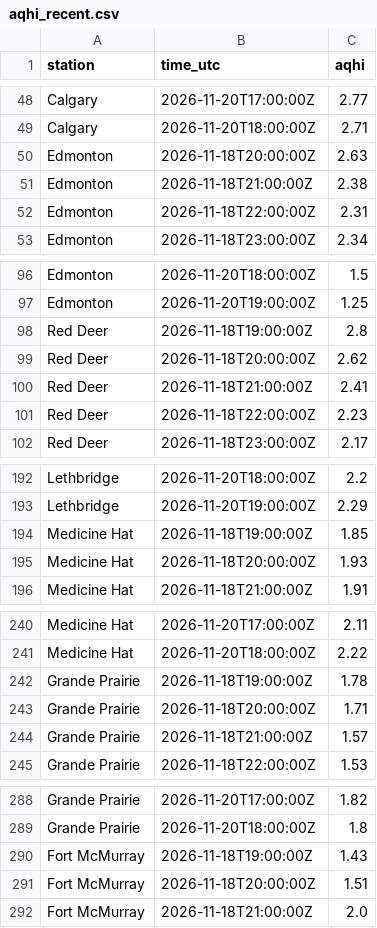
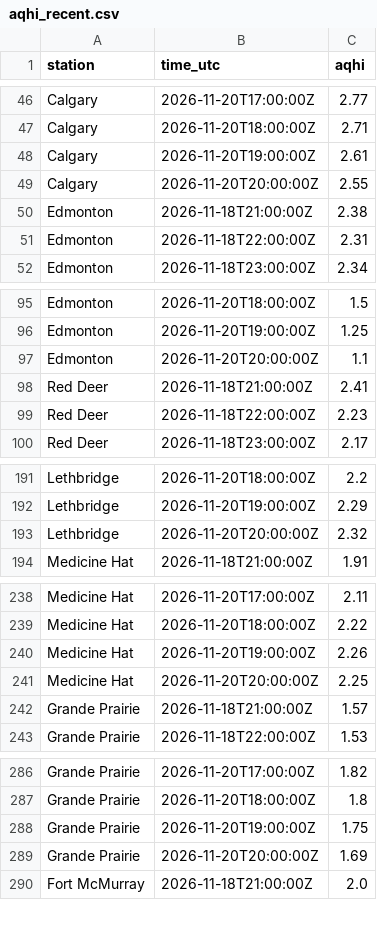
Before and after one commit to maymankhan1-web/alberta-air-quality-tracker, a CSV file: data/aqhi_recent.csv, drawn as a sheet; only a part is shown, gaps mark what is left out; the diff covers the shown part only.

```diff
--- a/data/aqhi_recent.csv
+++ b/data/aqhi_recent.csv
@@ -49,3 +47,4 @@ Calgary,2026-11-20T17:00:00Z,2.77
 Calgary,2026-11-20T18:00:00Z,2.71
-Edmonton,2026-11-18T20:00:00Z,2.63
+Calgary,2026-11-20T19:00:00Z,2.61
+Calgary,2026-11-20T20:00:00Z,2.55
 Edmonton,2026-11-18T21:00:00Z,2.38
@@ -97,4 +96,3 @@ Edmonton,2026-11-20T18:00:00Z,1.5
 Edmonton,2026-11-20T19:00:00Z,1.25
-Red Deer,2026-11-18T19:00:00Z,2.8
-Red Deer,2026-11-18T20:00:00Z,2.62
+Edmonton,2026-11-20T20:00:00Z,1.1
 Red Deer,2026-11-18T21:00:00Z,2.41
@@ -193,4 +192,3 @@ Lethbridge,2026-11-20T18:00:00Z,2.2
 Lethbridge,2026-11-20T19:00:00Z,2.29
-Medicine Hat,2026-11-18T19:00:00Z,1.85
-Medicine Hat,2026-11-18T20:00:00Z,1.93
+Lethbridge,2026-11-20T20:00:00Z,2.32
 Medicine Hat,2026-11-18T21:00:00Z,1.91
@@ -241,4 +239,4 @@ Medicine Hat,2026-11-20T17:00:00Z,2.11
 Medicine Hat,2026-11-20T18:00:00Z,2.22
-Grande Prairie,2026-11-18T19:00:00Z,1.78
-Grande Prairie,2026-11-18T20:00:00Z,1.71
+Medicine Hat,2026-11-20T19:00:00Z,2.26
+Medicine Hat,2026-11-20T20:00:00Z,2.25
 Grande Prairie,2026-11-18T21:00:00Z,1.57
@@ -289,4 +287,4 @@ Grande Prairie,2026-11-20T17:00:00Z,1.82
 Grande Prairie,2026-11-20T18:00:00Z,1.8
-Fort McMurray,2026-11-18T19:00:00Z,1.43
-Fort McMurray,2026-11-18T20:00:00Z,1.51
+Grande Prairie,2026-11-20T19:00:00Z,1.75
+Grande Prairie,2026-11-20T20:00:00Z,1.69
 Fort McMurray,2026-11-18T21:00:00Z,2.0
```
Also changed, not shown: 3 added rows, 2 removed rows and 2 edited cells elsewhere in this file, 1 other file.
